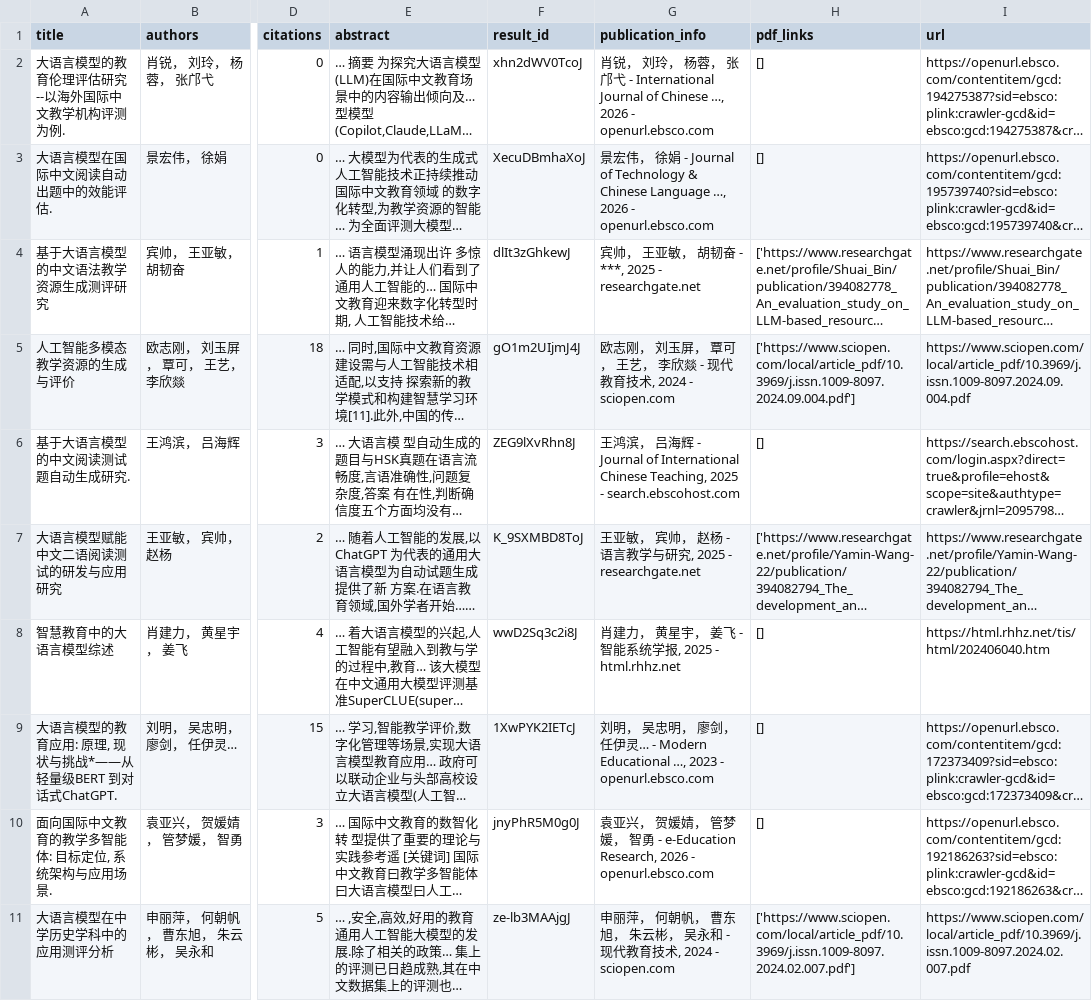
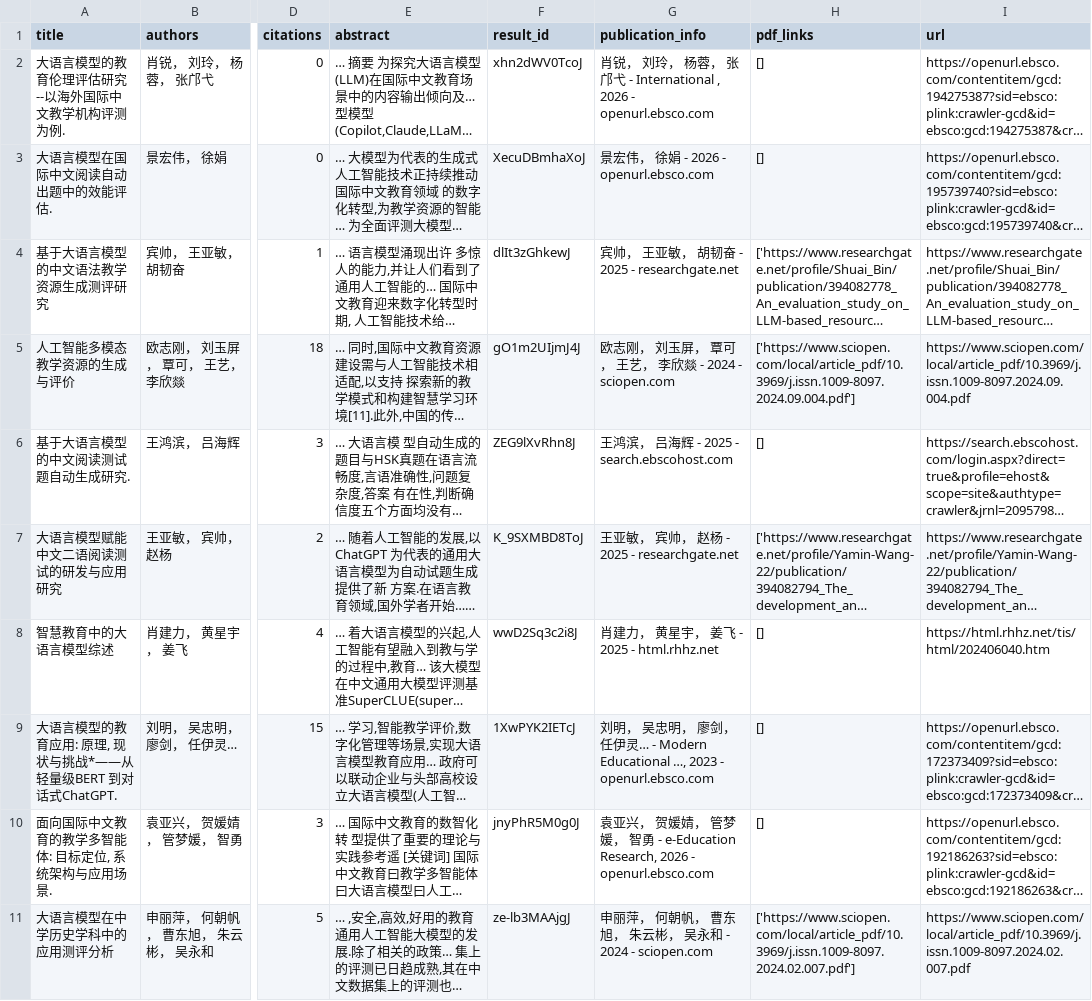
Before and after one commit to yudonald999-sys/cc-eval, a CSV file: report/lit/llm_chinese_edu.csv, drawn as a sheet; only a part is shown, gaps mark what is left out; long unchanged cells end in …; the diff names each change by its address in the sheet, - before the commit and + after, or states it on an @@ line.

```diff
--- a/report/lit/llm_chinese_edu.csv
+++ b/report/lit/llm_chinese_edu.csv
-G2 (publication_info): …- International Journal of Chinese …, 2026 -…
+G2 (publication_info): …- International , 2026 -…
-G3 (publication_info): …- Journal of Technology & Chinese Language …, 2026 -…
+G3 (publication_info): …- 2026 -…
-G4 (publication_info): 宾帅， 王亚敏， 胡韧奋 - ***, 2025 - researchgate.net
+G4 (publication_info): 宾帅， 王亚敏， 胡韧奋 - 2025 - researchgate.net
-G5 (publication_info): …欣燚 - 现代教育技术, 2024 - sciopen.com
+G5 (publication_info): …欣燚 - 2024 - sciopen.com
-G6 (publication_info): …- Journal of International Chinese Teaching, 2025 -…
+G6 (publication_info): …- 2025 -…
-G7 (publication_info): 王亚敏， 宾帅， 赵杨 - 语言教学与研究, 2025 - researchgate.net
+G7 (publication_info): 王亚敏， 宾帅， 赵杨 - 2025 - researchgate.net
-G8 (publication_info): 肖建力， 黄星宇， 姜飞 - 智能系统学报, 2025 - html.rhhz.net
+G8 (publication_info): 肖建力， 黄星宇， 姜飞 - 2025 - html.rhhz.net
-G11 (publication_info): …永和 - 现代教育技术, 2024 - sciopen.com
+G11 (publication_info): …永和 - 2024 - sciopen.com
```
Also changed, not shown: report/lit/aes_validity.csv, report/lit/chinese_readability.csv, 25 other files.
